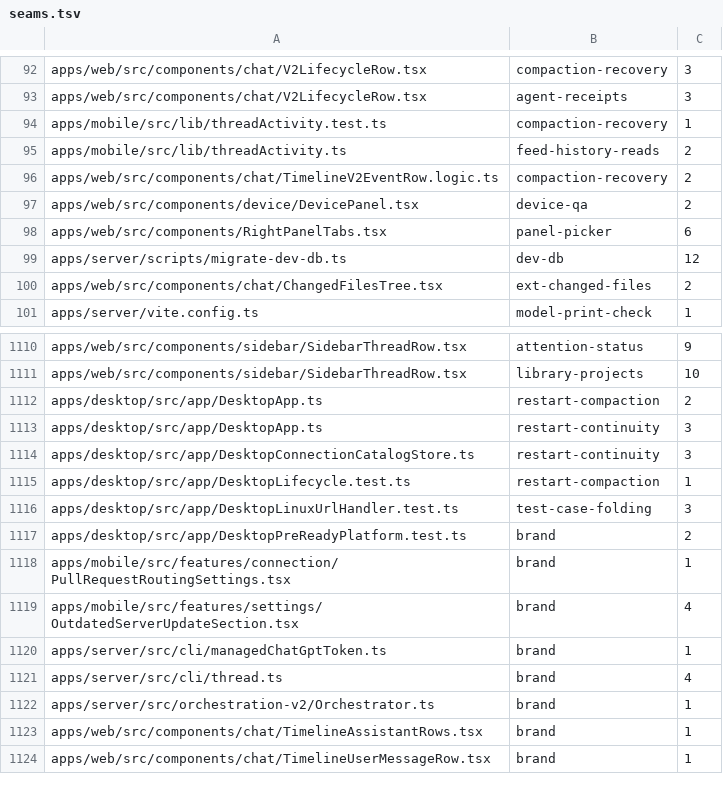
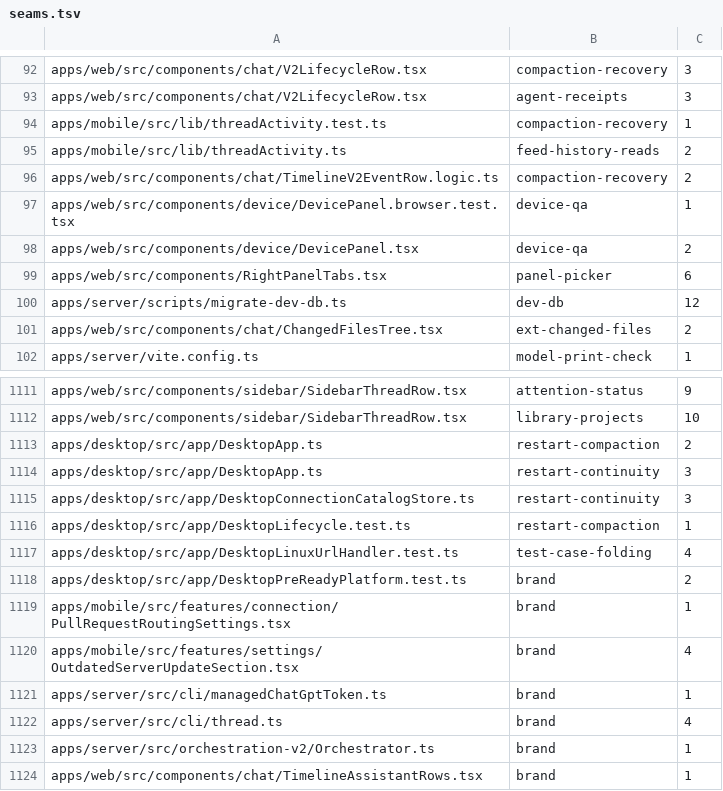
Before and after one commit to kylebegeman/loom, a TSV file: docs/fork/seams.tsv, drawn as a sheet; only a part is shown, gaps mark what is left out; the shorter side is filled out with more unchanged rows.

```diff
--- a/docs/fork/seams.tsv
+++ b/docs/fork/seams.tsv
@@ -96,2 +96,3 @@ apps/mobile/src/lib/threadActivity.ts	feed-history-reads	2
 apps/web/src/components/chat/TimelineV2EventRow.logic.ts	compaction-recovery	2
+apps/web/src/components/device/DevicePanel.browser.test.tsx	device-qa	1
 apps/web/src/components/device/DevicePanel.tsx	device-qa	2
@@ -1115,3 +1116,3 @@ apps/desktop/src/app/DesktopConnectionCatalogStore.ts	restart-continuity	3
 apps/desktop/src/app/DesktopLifecycle.test.ts	restart-compaction	1
-apps/desktop/src/app/DesktopLinuxUrlHandler.test.ts	test-case-folding	3
+apps/desktop/src/app/DesktopLinuxUrlHandler.test.ts	test-case-folding	4
 apps/desktop/src/app/DesktopPreReadyPlatform.test.ts	brand	2
```
Also changed, not shown: 18 other files.
